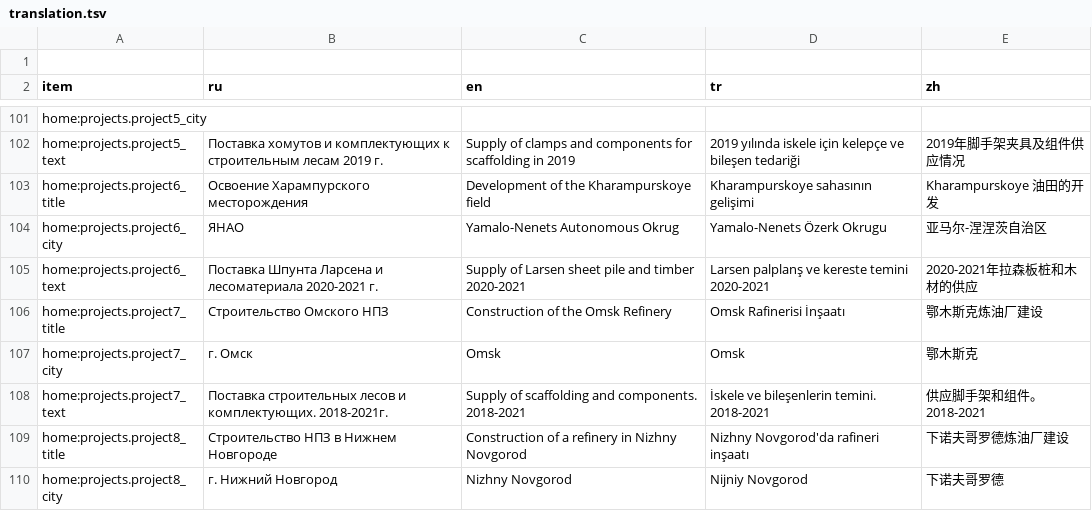
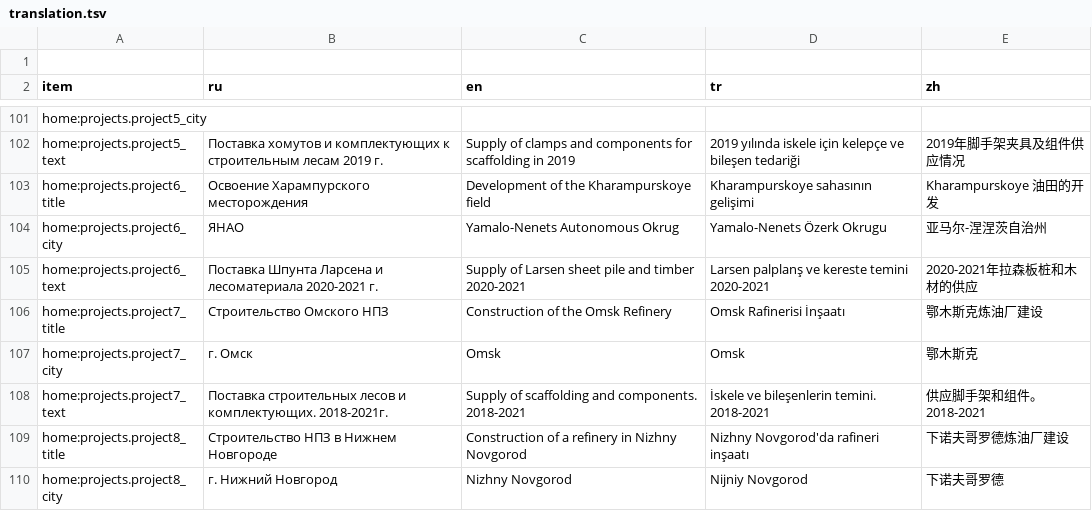
Before and after one commit to lyapkin/visota-front, a TSV file: src/locales/script/translation.tsv, drawn as a sheet; only a part is shown, gaps mark what is left out; the diff covers the shown part only.

```diff
--- a/src/locales/script/translation.tsv
+++ b/src/locales/script/translation.tsv
@@ -103,3 +103,3 @@ home:projects.project5_text	Поставка хомутов и комплект
 home:projects.project6_title	Освоение Харампурского месторождения	Development of the Kharampurskoye field	Kharampurskoye sahasının gelişimi	Kharampurskoye 油田的开发
-home:projects.project6_city	ЯНАО	Yamalo-Nenets Autonomous Okrug	Yamalo-Nenets Özerk Okrugu	亚马尔-涅涅茨自治区
+home:projects.project6_city	ЯНАО	Yamalo-Nenets Autonomous Okrug	Yamalo-Nenets Özerk Okrugu	亚马尔-涅涅茨自治州
 home:projects.project6_text	Поставка Шпунта Ларсена и лесоматериала 2020-2021 г.	Supply of Larsen sheet pile and timber 2020-2021	Larsen palplanş ve kereste temini 2020-2021	2020-2021年拉森板桩和木材的供应
```
Also changed, not shown: 30 edited cells elsewhere in this file, 22 other files.
